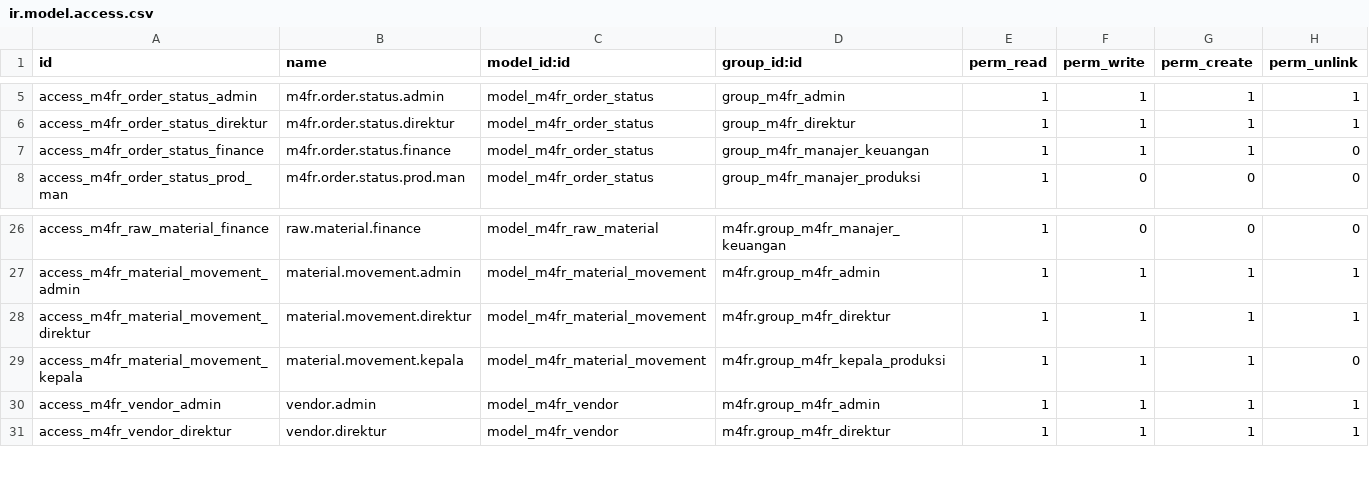
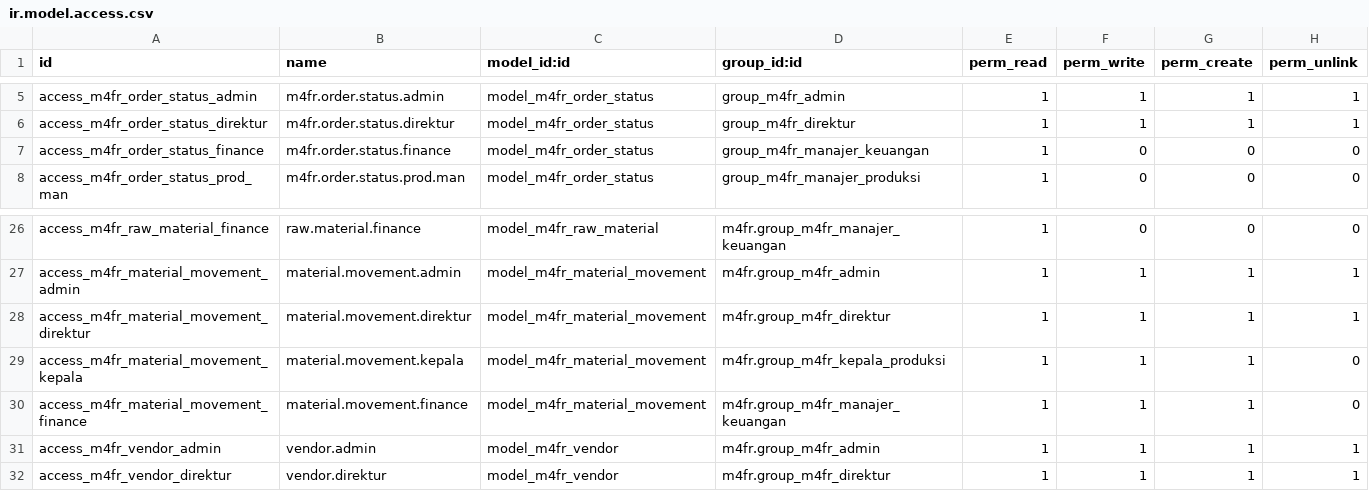
Before and after one commit to aliyahusnaf/IF3141-Implementasi-K02-G07, a CSV file: custom_addons/m4fr/security/ir.model.access.csv, drawn as a sheet; only a part is shown, gaps mark what is left out.

Commit message:
feat: update access permissions for finance group in order status and material movement

```diff
--- a/custom_addons/m4fr/security/ir.model.access.csv
+++ b/custom_addons/m4fr/security/ir.model.access.csv
@@ -6,3 +6,3 @@ access_m4fr_order_status_admin,m4fr.order.status.admin,model_m4fr_order_status,g
 access_m4fr_order_status_direktur,m4fr.order.status.direktur,model_m4fr_order_status,group_m4fr_direktur,1,1,1,1
-access_m4fr_order_status_finance,m4fr.order.status.finance,model_m4fr_order_status,group_m4fr_manajer_keuangan,1,1,1,0
+access_m4fr_order_status_finance,m4fr.order.status.finance,model_m4fr_order_status,group_m4fr_manajer_keuangan,1,0,0,0
 access_m4fr_order_status_prod_man,m4fr.order.status.prod.man,model_m4fr_order_status,group_m4fr_manajer_produksi,1,0,0,0
@@ -29,2 +29,3 @@ access_m4fr_material_movement_direktur,material.movement.direktur,model_m4fr_mat
 access_m4fr_material_movement_kepala,material.movement.kepala,model_m4fr_material_movement,m4fr.group_m4fr_kepala_produksi,1,1,1,0
+access_m4fr_material_movement_finance,material.movement.finance,model_m4fr_material_movement,m4fr.group_m4fr_manajer_keuangan,1,1,1,0
 access_m4fr_vendor_admin,vendor.admin,model_m4fr_vendor,m4fr.group_m4fr_admin,1,1,1,1
```
